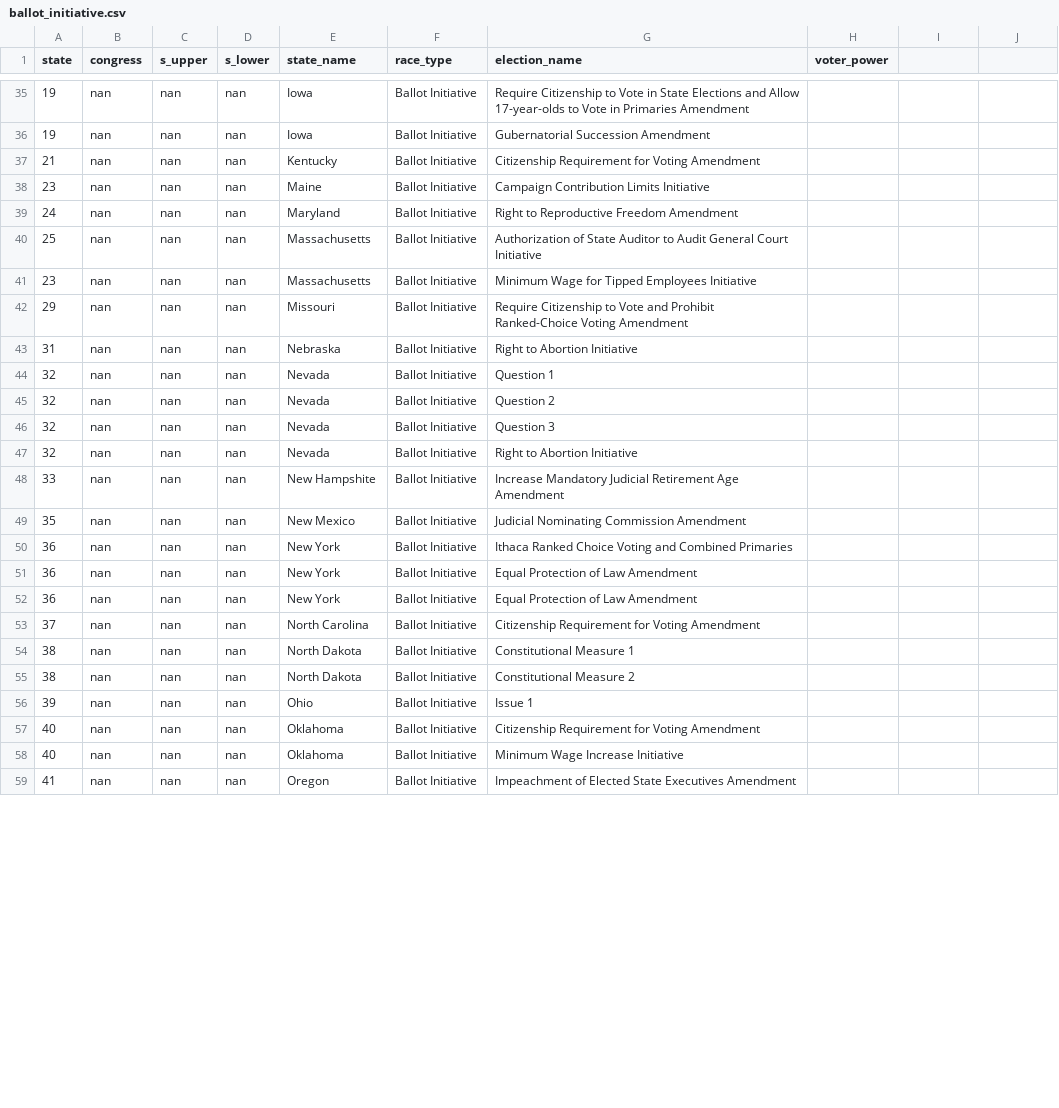
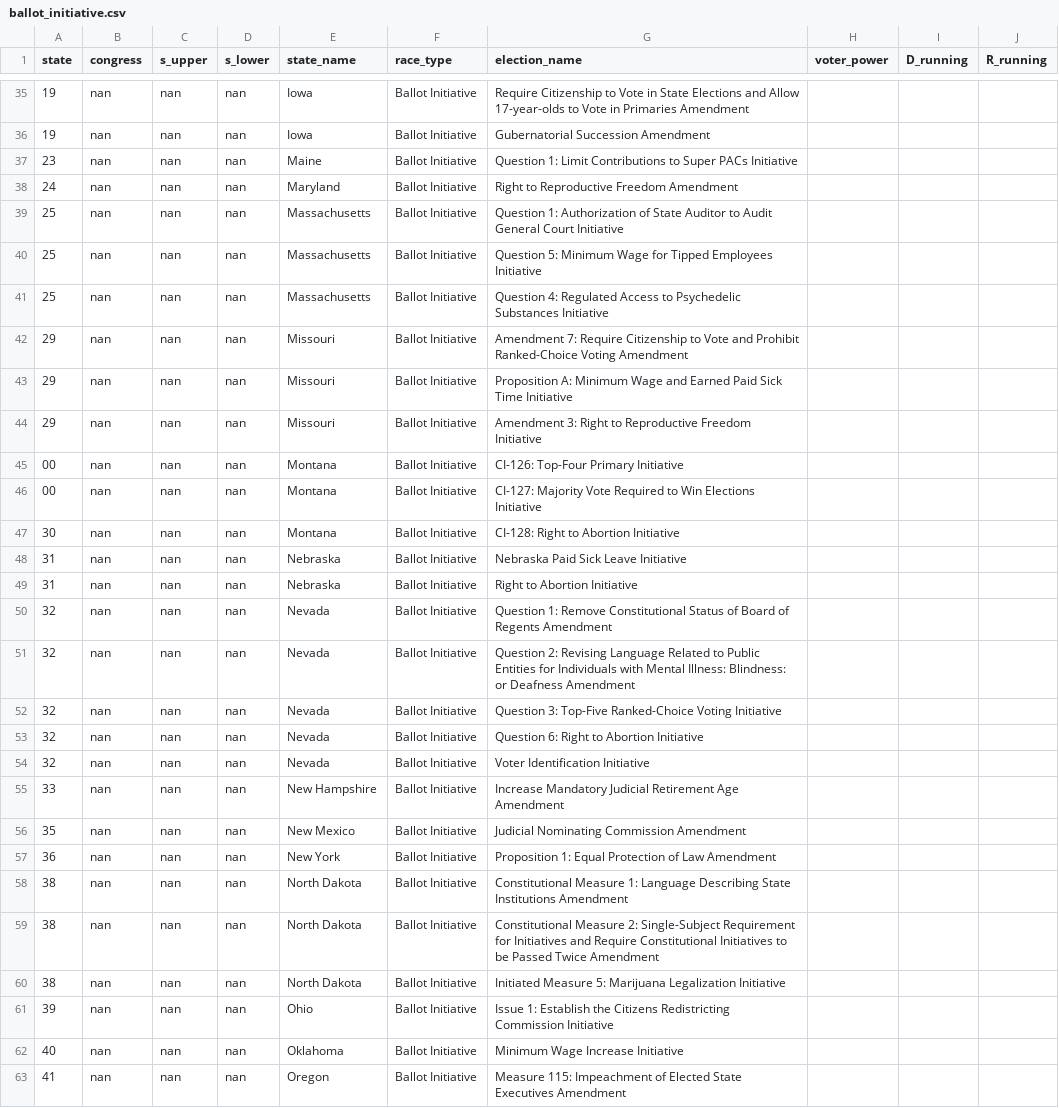
Before and after one commit to PJSuoc/Maximizer-App, a CSV file: server/static/data/calculated_files/csvs/ballot_initiative.csv, drawn as a sheet; only a part is shown, gaps mark what is left out; the diff covers the shown part only.

```diff
--- a/server/static/data/calculated_files/csvs/ballot_initiative.csv
+++ b/server/static/data/calculated_files/csvs/ballot_initiative.csv
@@ -1 +1 @@
-state,congress,s_upper,s_lower,state_name,race_type,election_name,voter_power
+state,congress,s_upper,s_lower,state_name,race_type,election_name,voter_power,D_running,R_running
@@ -37,2 +37 @@ state,congress,s_upper,s_lower,state_name,race_type,election_name,voter_power
-21,nan,nan,nan,Kentucky,Ballot Initiative,Citizenship Requirement for Voting Amendment,
-23,nan,nan,nan,Maine,Ballot Initiative,Campaign Contribution Limits Initiative,
+23,nan,nan,nan,Maine,Ballot Initiative,Question 1: Limit Contributions to Super PACs Initiative,,,
@@ -40,3 +39,10 @@ state,congress,s_upper,s_lower,state_name,race_type,election_name,voter_power
-25,nan,nan,nan,Massachusetts,Ballot Initiative,Authorization of State Auditor to Audit General Court Initiative,
-23,nan,nan,nan,Massachusetts,Ballot Initiative,Minimum Wage for Tipped Employees Initiative,
-29,nan,nan,nan,Missouri,Ballot Initiative,Require Citizenship to Vote and Prohibit Ranked-Choice Voting Amendment,
+25,nan,nan,nan,Massachusetts,Ballot Initiative,Question 1: Authorization of State Auditor to Audit General Court Initiative,,,
+25,nan,nan,nan,Massachusetts,Ballot Initiative,Question 5: Minimum Wage for Tipped Employees Initiative,,,
+25,nan,nan,nan,Massachusetts,Ballot Initiative,Question 4: Regulated Access to Psychedelic Substances Initiative,,,
+29,nan,nan,nan,Missouri,Ballot Initiative,Amendment 7: Require Citizenship to Vote and Prohibit Ranked-Choice Voting Amendment,,,
+29,nan,nan,nan,Missouri,Ballot Initiative,Proposition A: Minimum Wage and Earned Paid Sick Time Initiative,,,
+29,nan,nan,nan,Missouri,Ballot Initiative,Amendment 3: Right to Reproductive Freedom Initiative,,,
+00,nan,nan,nan,Montana,Ballot Initiative,CI-126: Top-Four Primary Initiative,,,
+00,nan,nan,nan,Montana,Ballot Initiative,CI-127: Majority Vote Required to Win Elections Initiative,,,
+30,nan,nan,nan,Montana,Ballot Initiative,CI-128: Right to Abortion Initiative,,,
+31,nan,nan,nan,Nebraska,Ballot Initiative,Nebraska Paid Sick Leave Initiative,,,
@@ -44,5 +50,6 @@ state,congress,s_upper,s_lower,state_name,race_type,election_name,voter_power
-32,nan,nan,nan,Nevada,Ballot Initiative,Question 1,
-32,nan,nan,nan,Nevada,Ballot Initiative,Question 2,
-32,nan,nan,nan,Nevada,Ballot Initiative,Question 3,
-32,nan,nan,nan,Nevada,Ballot Initiative,Right to Abortion Initiative,
-33,nan,nan,nan,New Hampshite,Ballot Initiative,Increase Mandatory Judicial Retirement Age Amendment,
+32,nan,nan,nan,Nevada,Ballot Initiative,Question 1: Remove Constitutional Status of Board of Regents Amendment,,,
+32,nan,nan,nan,Nevada,Ballot Initiative,Question 2: Revising Language Related to Public Entities for Individuals with Mental Illness: Blindness: or Deafness Amendment,,,
+32,nan,nan,nan,Nevada,Ballot Initiative,Question 3: Top-Five Ranked-Choice Voting Initiative,,,
+32,nan,nan,nan,Nevada,Ballot Initiative,Question 6: Right to Abortion Initiative,,,
+32,nan,nan,nan,Nevada,Ballot Initiative,Voter Identification Initiative,,,
+33,nan,nan,nan,New Hampshire,Ballot Initiative,Increase Mandatory Judicial Retirement Age Amendment,,,
@@ -50,8 +57,5 @@ state,congress,s_upper,s_lower,state_name,race_type,election_name,voter_power
-36,nan,nan,nan,New York,Ballot Initiative,Ithaca Ranked Choice Voting and Combined Primaries,
-36,nan,nan,nan,New York,Ballot Initiative,Equal Protection of Law Amendment,
-36,nan,nan,nan,New York,Ballot Initiative,Equal Protection of Law Amendment,
-37,nan,nan,nan,North Carolina,Ballot Initiative,Citizenship Requirement for Voting Amendment,
-38,nan,nan,nan,North Dakota,Ballot Initiative,Constitutional Measure 1,
-38,nan,nan,nan,North Dakota,Ballot Initiative,Constitutional Measure 2,
-39,nan,nan,nan,Ohio,Ballot Initiative,Issue 1,
-40,nan,nan,nan,Oklahoma,Ballot Initiative,Citizenship Requirement for Voting Amendment,
+36,nan,nan,nan,New York,Ballot Initiative,Proposition 1: Equal Protection of Law Amendment,,,
+38,nan,nan,nan,North Dakota,Ballot Initiative,Constitutional Measure 1: Language Describing State Institutions Amendment,,,
+38,nan,nan,nan,North Dakota,Ballot Initiative,Constitutional Measure 2: Single-Subject Requirement for Initiatives and Require Constitutional Initiatives to be Passed Twice Amendment,,,
+38,nan,nan,nan,North Dakota,Ballot Initiative,Initiated Measure 5: Marijuana Legalization Initiative,,,
+39,nan,nan,nan,Ohio,Ballot Initiative,Issue 1: Establish the Citizens Redistricting Commission Initiative,,,
@@ -59 +63 @@ state,congress,s_upper,s_lower,state_name,race_type,election_name,voter_power
-41,nan,nan,nan,Oregon,Ballot Initiative,Impeachment of Elected State Executives Amendment,
+41,nan,nan,nan,Oregon,Ballot Initiative,Measure 115: Impeachment of Elected State Executives Amendment,,,
```
Also changed, not shown: 1 added row, 2 removed rows and 33 edited cells elsewhere in this file, server/static/data/calculated_files/csvs/aggregate.csv, server/static/data/calculated_files/csvs/congress_house.csv, 20 other files.
